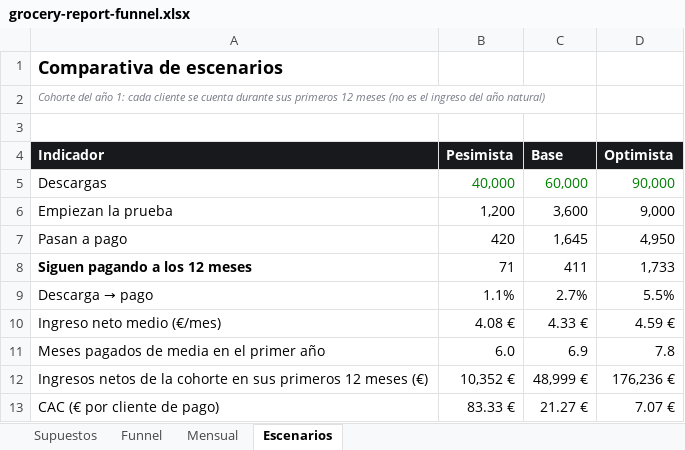
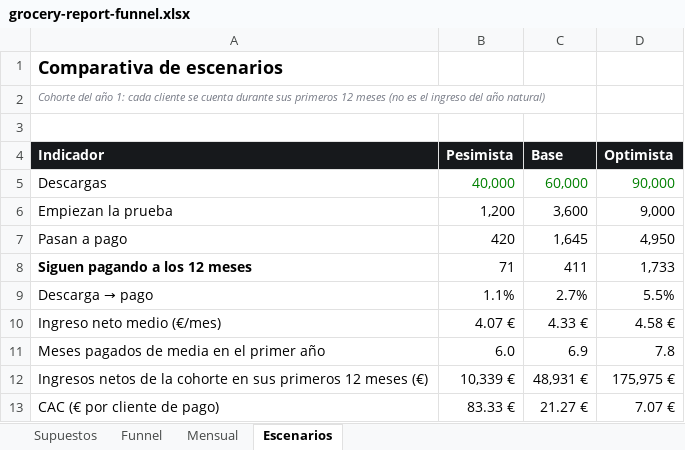
Before and after one commit to rociogarciadmgz/grocery-investors, an Excel workbook: grocery-report-funnel.xlsx, sheet Escenarios, drawn as a sheet; values as stored, in another font and other column widths than the file's, no borders; the diff names each change by its address in the sheet, - before the commit and + after, or states it on an @@ line.

```diff
--- a/grocery-report-funnel.xlsx (sheet Escenarios)
+++ b/grocery-report-funnel.xlsx (sheet Escenarios)
-B10 (Pesimista): 4.08 €
+B10 (Pesimista): 4.07 €
-D10 (Optimista): 4.59 €
+D10 (Optimista): 4.58 €
-B12 (Pesimista): 10,352 €
+B12 (Pesimista): 10,339 €
-C12 (Base): 48,999 €
+C12 (Base): 48,931 €
-D12 (Optimista): 176,236 €
+D12 (Optimista): 175,975 €
```
Also changed, not shown: sheet Mensual, sheet Funnel, sheet Supuestos, 3 other files.
